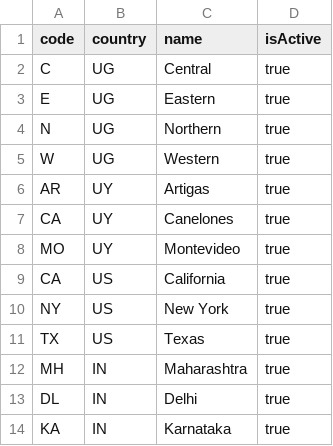
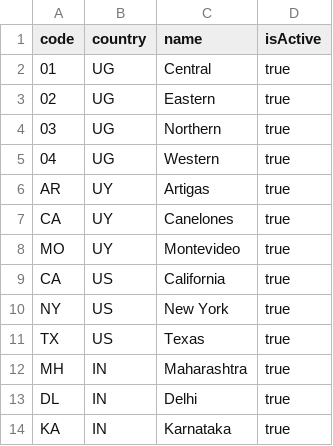
Before and after one commit to tejapendem/bp-cust, a CSV file: backend/db/data/bp.cust-VH_Region.csv, drawn as a sheet.

```diff
--- a/backend/db/data/bp.cust-VH_Region.csv
+++ b/backend/db/data/bp.cust-VH_Region.csv
@@ -1,6 +1,6 @@
 code;country;name;isActive
-C;UG;Central;true
-E;UG;Eastern;true
-N;UG;Northern;true
-W;UG;Western;true
+01;UG;Central;true
+02;UG;Eastern;true
+03;UG;Northern;true
+04;UG;Western;true
 AR;UY;Artigas;true
```
Also changed, not shown: 25 other files.
